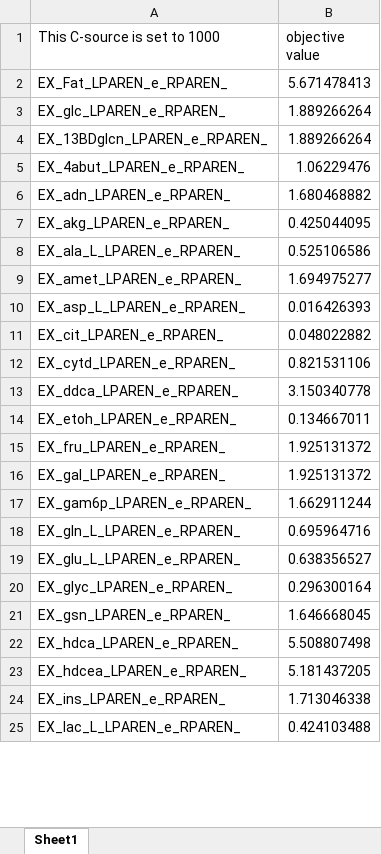
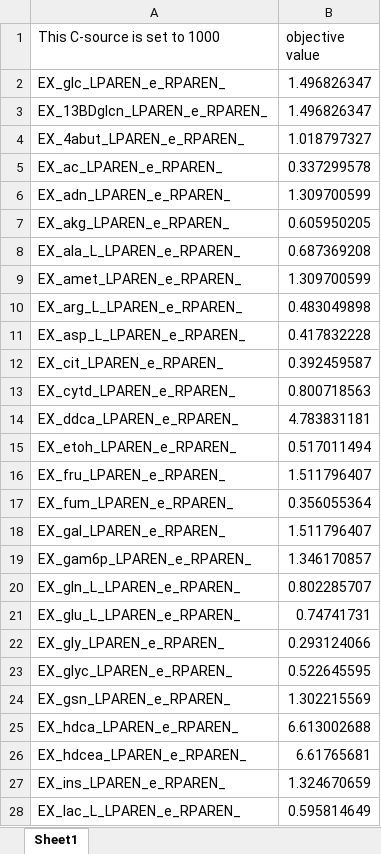
Before and after one commit to erik40021/Modeling_iGEM, an Excel workbook: Output/Media/YL_growth_media.xlsx, sheet Sheet1, drawn as a sheet; only a part is shown; values as stored, in another font and other column widths than the file's, no borders; removed rows and columns are numbered as before the commit, all else as after; the diff covers the shown part only; the diff names each change by its address in the sheet, - before the commit and + after, or states it on an @@ line.

```diff
--- a/Output/Media/YL_growth_media.xlsx (sheet Sheet1)
+++ b/Output/Media/YL_growth_media.xlsx (sheet Sheet1)
-row 2: EX_Fat_LPAREN_e_RPAREN_ | 5.671478413
-B2:B3 (objective value): 1.889266264
+B2:B3 (objective value): 1.496826347
-B4 (objective value): 1.06229476
+B4 (objective value): 1.018797327
+row 5: EX_ac_LPAREN_e_RPAREN_ | 0.337299578
-B6 (objective value): 1.680468882
+B6 (objective value): 1.309700599
-B7 (objective value): 0.425044095
+B7 (objective value): 0.605950205
-B8 (objective value): 0.525106586
+B8 (objective value): 0.687369208
-B9 (objective value): 1.694975277
+B9 (objective value): 1.309700599
+row 10: EX_arg_L_LPAREN_e_RPAREN_ | 0.483049898
-B11 (objective value): 0.016426393
+B11 (objective value): 0.417832228
-B12 (objective value): 0.048022882
+B12 (objective value): 0.392459587
-B13 (objective value): 0.821531106
+B13 (objective value): 0.800718563
-B14 (objective value): 3.150340778
+B14 (objective value): 4.783831181
-B15 (objective value): 0.134667011
+B15 (objective value): 0.517011494
-B16 (objective value): 1.925131372
+B16 (objective value): 1.511796407
+row 17: EX_fum_LPAREN_e_RPAREN_ | 0.356055364
-B18 (objective value): 1.925131372
+B18 (objective value): 1.511796407
-B19 (objective value): 1.662911244
+B19 (objective value): 1.346170857
-B20 (objective value): 0.695964716
+B20 (objective value): 0.802285707
-B21 (objective value): 0.638356527
+B21 (objective value): 0.74741731
+row 22: EX_gly_LPAREN_e_RPAREN_ | 0.293124066
-B23 (objective value): 0.296300164
+B23 (objective value): 0.522645595
-B24 (objective value): 1.646668045
+B24 (objective value): 1.302215569
-B25 (objective value): 5.508807498
+B25 (objective value): 6.613002688
-B26 (objective value): 5.181437205
+B26 (objective value): 6.61765681
-B27 (objective value): 1.713046338
+B27 (objective value): 1.324670659
-B28 (objective value): 0.424103488
+B28 (objective value): 0.595814649
```
Also changed, not shown: 1 added row and 24 edited cells elsewhere in this sheet, Output/Media/EX_Reactions.xlsx, 8 other files.
